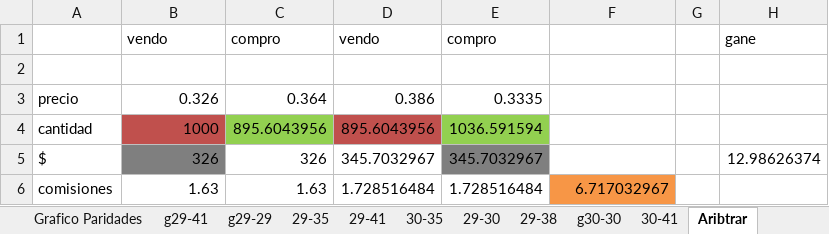
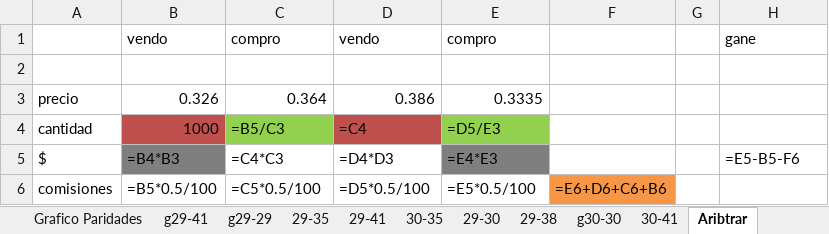
Before and after one commit to alferrelli/Excel-Bonos, an Excel workbook: Bonos en dolares.xlsm, sheet Aribtrar, drawn as a sheet; values as stored, in another font and other column widths than the file's, no borders; formulas without a stored value are shown as written; removed rows and columns are numbered as before the commit, all else as after; the diff names each change by its address in the sheet, - before the commit and + after, or states it on an @@ line.

```diff
--- a/Bonos en dolares.xlsm (sheet Aribtrar)
+++ b/Bonos en dolares.xlsm (sheet Aribtrar)
-C4: 895.6043956
+C4: =B5/C3
-D4: 895.6043956
+D4: =C4
-E4: 1036.591594
+E4: =D5/E3
-row 5: $ | 326 | 326 | 345.7032967 | 345.7032967 |  |  | 12.98626374
-row 6: comisiones | 1.63 | 1.63 | 1.728516484 | 1.728516484 | 6.717032967
+row 5: $ | =B4*B3 | =C4*C3 | =D4*D3 | =E4*E3 |  |  | =E5-B5-F6
+row 6: comisiones | =B5*0.5/100 | =C5*0.5/100 | =D5*0.5/100 | =E5*0.5/100 | =E6+D6+C6+B6
```
Also changed, not shown: sheet Paridad usd, sheet Grafico Paridades bkp, sheet Grafico Paridades, sheet Flujo de Fondos, sheet Flujo de Fondos (2), sheet g29-41, charts or pictures.
